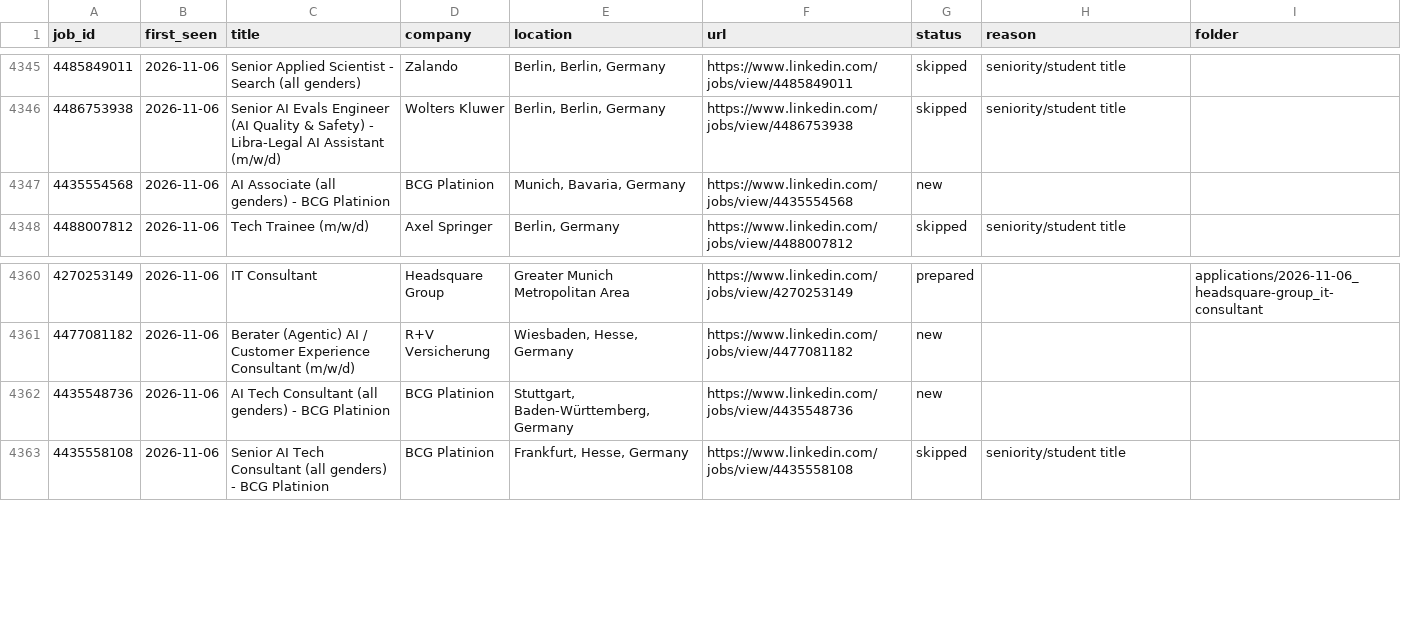
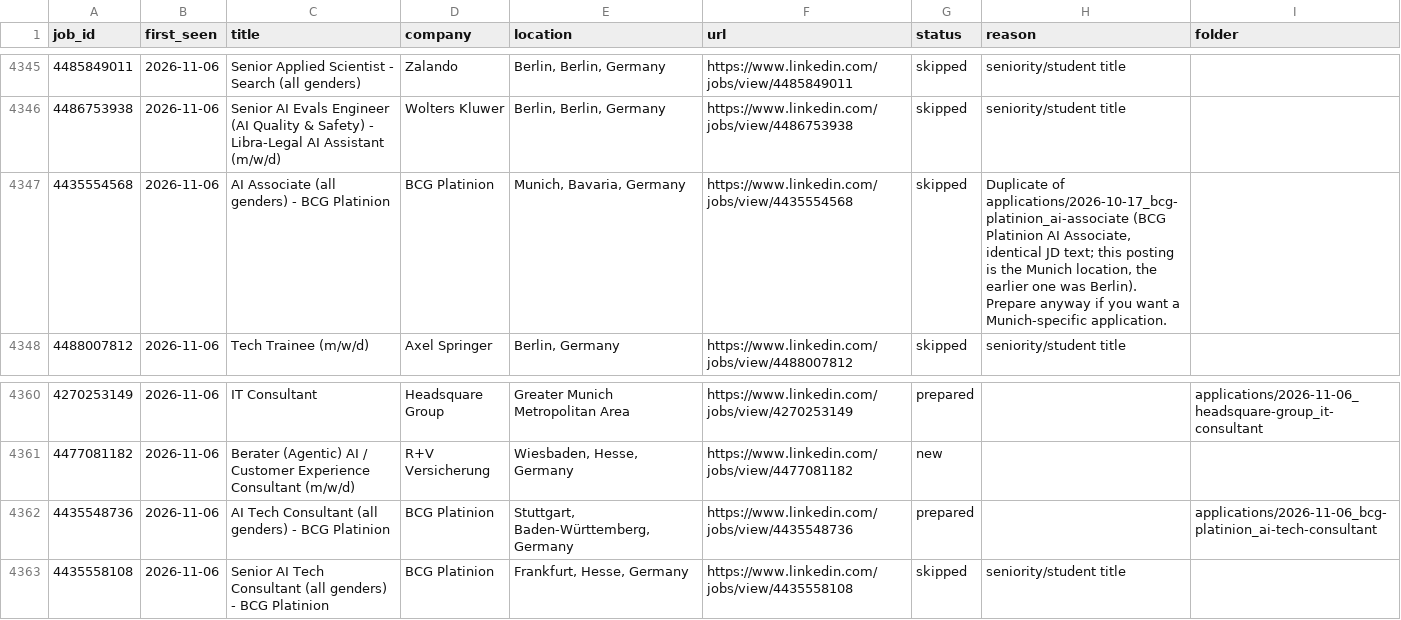
Before and after one commit to bhairapuchanduprasad/job-applications-app, a CSV file: data/scout/seen-jobs.csv, drawn as a sheet; only a part is shown, gaps mark what is left out.

```diff
--- a/data/scout/seen-jobs.csv
+++ b/data/scout/seen-jobs.csv
@@ -4346,3 +4346,3 @@ job_id,first_seen,title,company,location,url,status,reason,folder
 4486753938,2026-11-06,Senior AI Evals Engineer (AI Quality & Safety) - Libra-Legal AI Assistant (m/w/d),Wolters Kluwer,"Berlin, Berlin, Germany",https://www.linkedin.com/jobs/view/4486753938,skipped,seniority/student title,
-4435554568,2026-11-06,AI Associate (all genders) - BCG Platinion,BCG Platinion,"Munich, Bavaria, Germany",https://www.linkedin.com/jobs/view/4435554568,new,,
+4435554568,2026-11-06,AI Associate (all genders) - BCG Platinion,BCG Platinion,"Munich, Bavaria, Germany",https://www.linkedin.com/jobs/view/4435554568,skipped,"Duplicate of applications/2026-10-17_bcg-platinion_ai-associate (BCG Platinion AI Associate, identical JD text; this posting is the Munich location, the earlier one was Berlin). Prepare anyway if you want a Munich-specific application.",
 4488007812,2026-11-06,Tech Trainee (m/w/d),Axel Springer,"Berlin, Germany",https://www.linkedin.com/jobs/view/4488007812,skipped,seniority/student title,
@@ -4361,3 +4361,3 @@ job_id,first_seen,title,company,location,url,status,reason,folder
 4477081182,2026-11-06,Berater (Agentic) AI / Customer Experience Consultant (m/w/d),R+V Versicherung,"Wiesbaden, Hesse, Germany",https://www.linkedin.com/jobs/view/4477081182,new,,
-4435548736,2026-11-06,AI Tech Consultant (all genders) - BCG Platinion,BCG Platinion,"Stuttgart, Baden-Württemberg, Germany",https://www.linkedin.com/jobs/view/4435548736,new,,
+4435548736,2026-11-06,AI Tech Consultant (all genders) - BCG Platinion,BCG Platinion,"Stuttgart, Baden-Württemberg, Germany",https://www.linkedin.com/jobs/view/4435548736,prepared,,applications/2026-11-06_bcg-platinion_ai-tech-consultant
 4435558108,2026-11-06,Senior AI Tech Consultant (all genders) - BCG Platinion,BCG Platinion,"Frankfurt, Hesse, Germany",https://www.linkedin.com/jobs/view/4435558108,skipped,seniority/student title,
```
Also changed, not shown: 20 other files.
